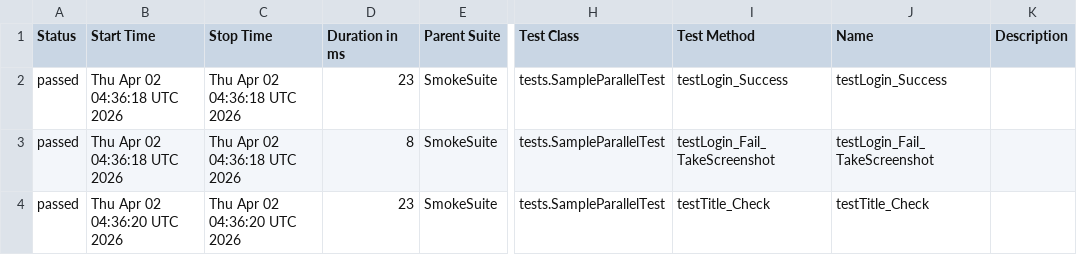
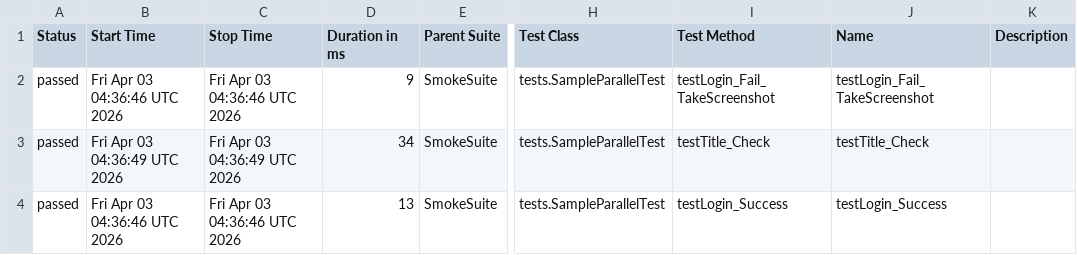
Before and after one commit to phuonghoang123456/lab11THEEND, a CSV file: data/suites.csv, drawn as a sheet; only a part is shown, gaps mark what is left out; the diff names each change by its address in the sheet, - before the commit and + after, or states it on an @@ line.

```diff
--- a/data/suites.csv
+++ b/data/suites.csv
-B2 (Start Time): Thu Apr 02 04:36:18 UTC 2026
+B2 (Start Time): Fri Apr 03 04:36:46 UTC 2026
-C2 (Stop Time): Thu Apr 02 04:36:18 UTC 2026
+C2 (Stop Time): Fri Apr 03 04:36:46 UTC 2026
-D2 (Duration in ms): 23
+D2 (Duration in ms): 9
-I2 (Test Method): testLogin_Success
+I2 (Test Method): testLogin_Fail_TakeScreenshot
-J2 (Name): testLogin_Success
+J2 (Name): testLogin_Fail_TakeScreenshot
-B3 (Start Time): Thu Apr 02 04:36:18 UTC 2026
+B3 (Start Time): Fri Apr 03 04:36:49 UTC 2026
-C3 (Stop Time): Thu Apr 02 04:36:18 UTC 2026
+C3 (Stop Time): Fri Apr 03 04:36:49 UTC 2026
-D3 (Duration in ms): 8
+D3 (Duration in ms): 34
-I3 (Test Method): testLogin_Fail_TakeScreenshot
+I3 (Test Method): testTitle_Check
-J3 (Name): testLogin_Fail_TakeScreenshot
+J3 (Name): testTitle_Check
-B4 (Start Time): Thu Apr 02 04:36:20 UTC 2026
+B4 (Start Time): Fri Apr 03 04:36:46 UTC 2026
-C4 (Stop Time): Thu Apr 02 04:36:20 UTC 2026
+C4 (Stop Time): Fri Apr 03 04:36:46 UTC 2026
-D4 (Duration in ms): 23
+D4 (Duration in ms): 13
-I4 (Test Method): testTitle_Check
+I4 (Test Method): testLogin_Success
-J4 (Name): testTitle_Check
+J4 (Name): testLogin_Success
```
Also changed, not shown: 33 other files.
